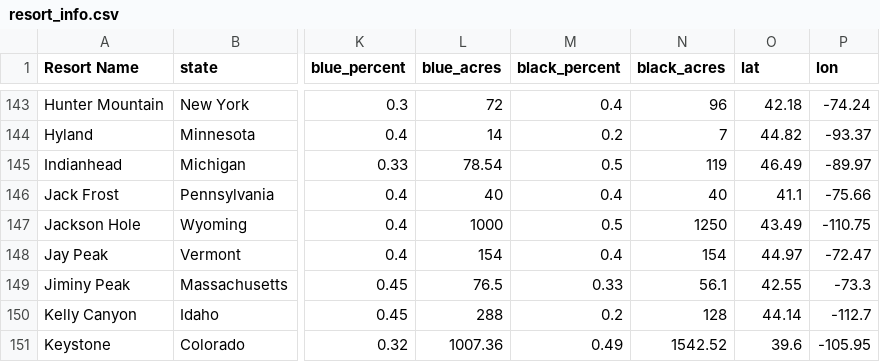
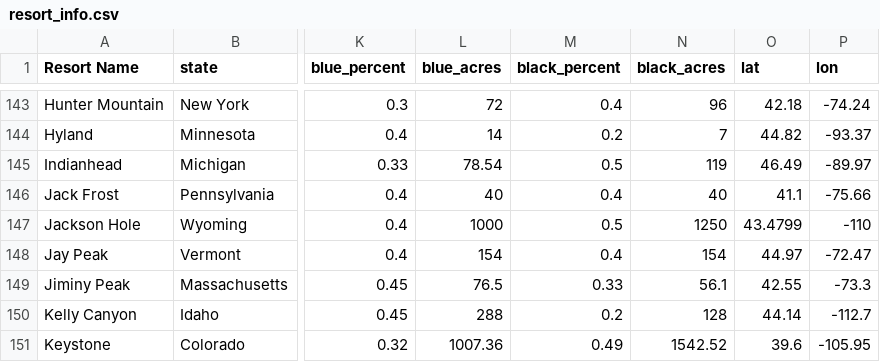
Before and after one commit to shayonkeating/schnarmap, a CSV file: backend/resort_info.csv, drawn as a sheet; only a part is shown, gaps mark what is left out; the diff names each change by its address in the sheet, - before the commit and + after, or states it on an @@ line.

```diff
--- a/backend/resort_info.csv
+++ b/backend/resort_info.csv
-O147 (lat): 43.49
+O147 (lat): 43.4799
-P147 (lon): -110.75
+P147 (lon): -110
```
Also changed, not shown: frontend/schnar_map/public/data/daily_ski.csv, 7 other files.
